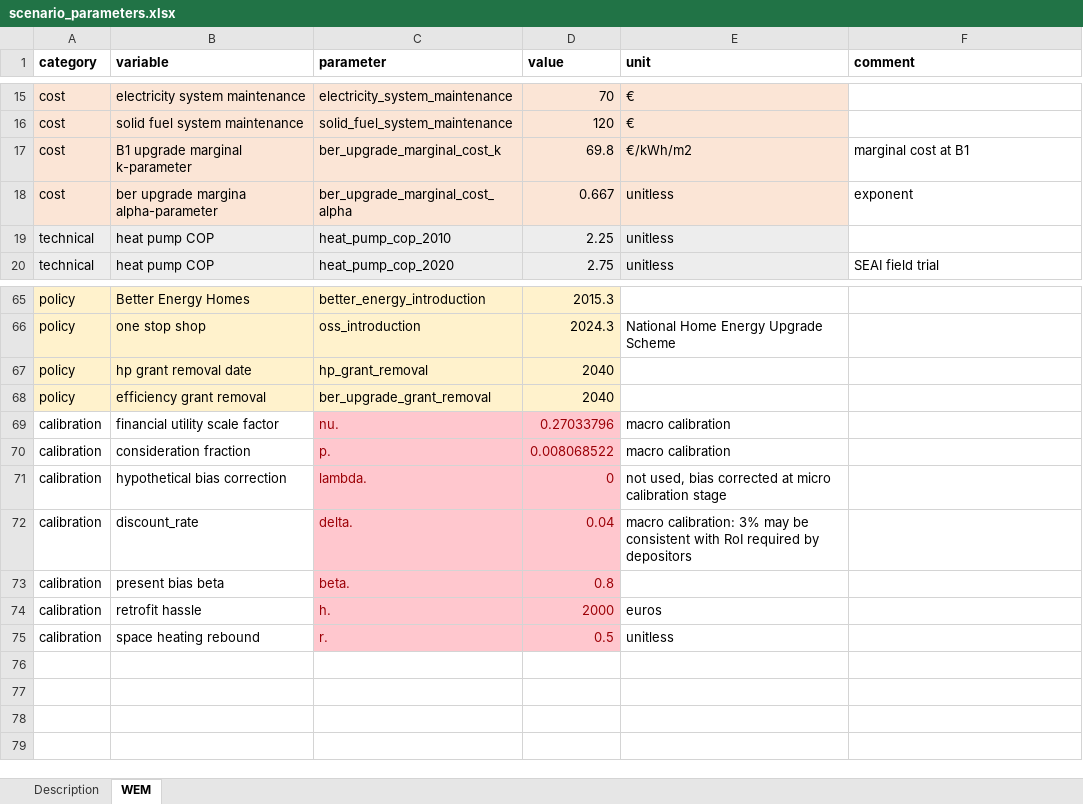
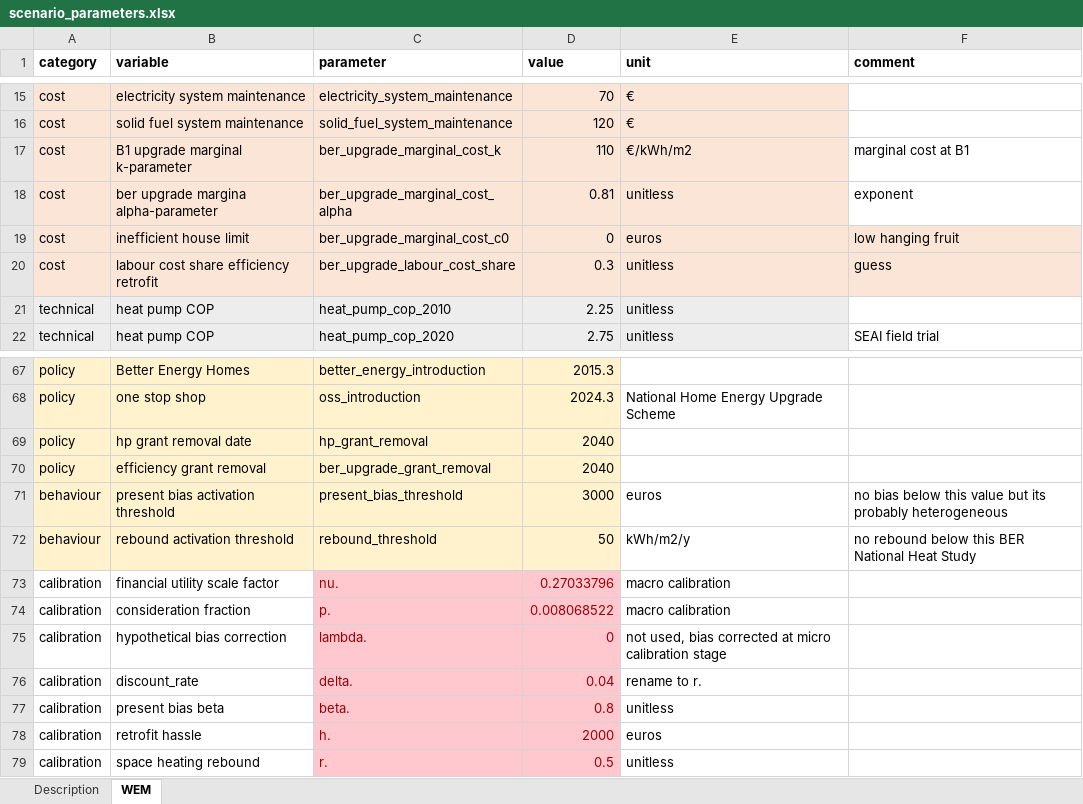
Before and after one commit to Phalacrocorax-gaimardi/hpmicrosimr, an Excel workbook: inst/extdata/scenario_parameters.xlsx, sheet WEM, drawn as a sheet; only a part is shown, gaps mark what is left out; values as stored, in another font and other column widths than the file's, no borders; addresses are those after the commit; the diff names each change by its address in the sheet, - before the commit and + after, or states it on an @@ line.

Commit message:
New logistic cost model. Numerous bug fixes.

```diff
--- a/inst/extdata/scenario_parameters.xlsx (sheet WEM)
+++ b/inst/extdata/scenario_parameters.xlsx (sheet WEM)
-D17 (value): 69.8
+D17 (value): 110
-D18 (value): 0.667
+D18 (value): 0.81
+row 19: cost | inefficient house limit | ber_upgrade_marginal_cost_c0 | 0 | euros | low hanging fruit
+row 20: cost | labour cost share efficiency retrofit | ber_upgrade_labour_cost_share | 0.3 | unitless | guess
+row 71: behaviour | present bias activation threshold | present_bias_threshold | 3000 | euros | no bias below this value but its probably heterogeneous
+row 72: behaviour | rebound activation threshold | rebound_threshold | 50 | kWh/m2/y | no rebound below this BER National Heat Study
-E76 (unit): macro calibration: 3% may be consistent with RoI required by depositors
+E76 (unit): rename to r.
-E77 (unit): (empty)
+E77 (unit): unitless
```
Also changed, not shown: 41 other files.
